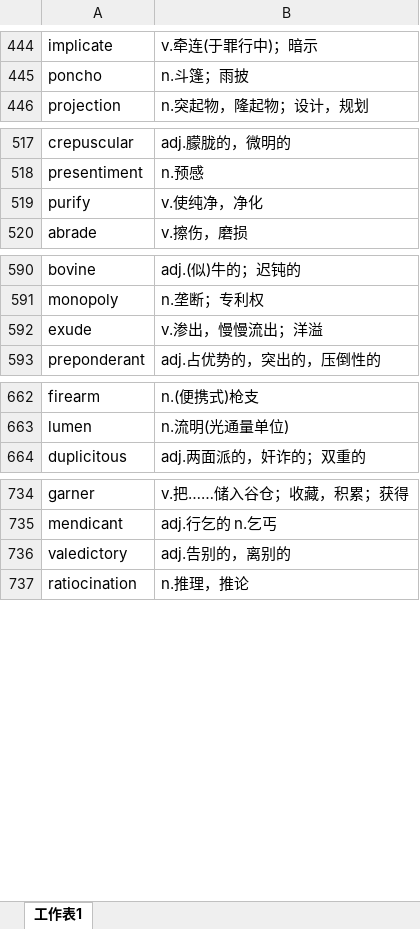
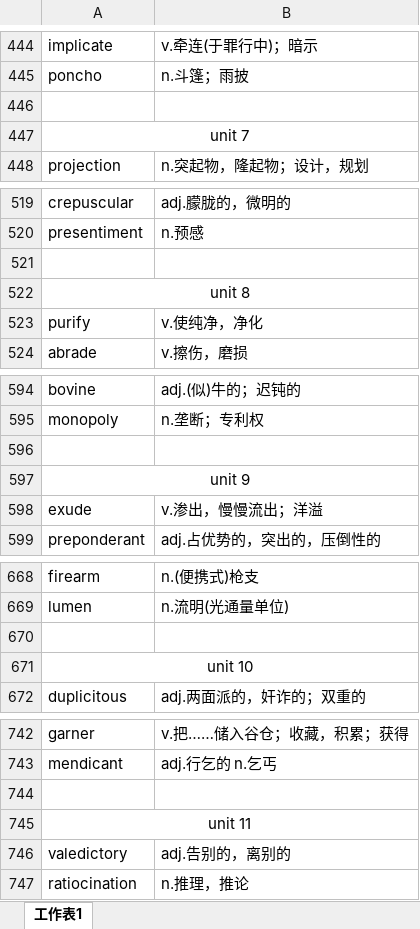
Before and after one commit to xiangkang/gre_vocabulary, an Excel workbook: vocabulary_part III.xlsx, sheet 工作表1, drawn as a sheet; only a part is shown, gaps mark what is left out; values as stored, in another font and other column widths than the file's, no borders; the diff covers the shown part only; the diff names each change by its address in the sheet, - before the commit and + after, or states it on an @@ line.

```diff
--- a/vocabulary_part III.xlsx (sheet 工作表1)
+++ b/vocabulary_part III.xlsx (sheet 工作表1)
+row 446: (empty)
+row 447: unit 7
+row 521: (empty)
+row 522: unit 8
+row 596: (empty)
+row 597: unit 9
+row 670: (empty)
+row 671: unit 10
+row 744: (empty)
+row 745: unit 11
```
Also changed, not shown: 160 added rows elsewhere in this sheet.
